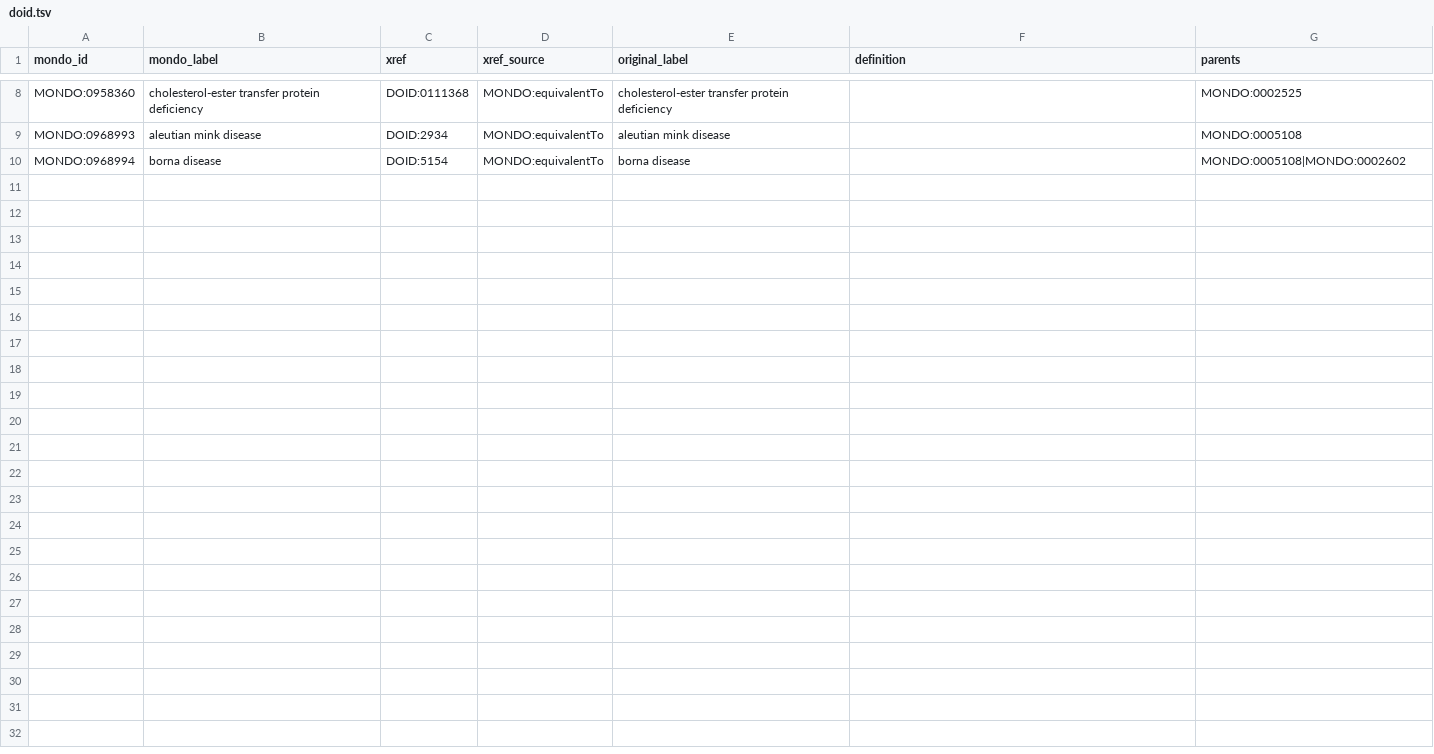
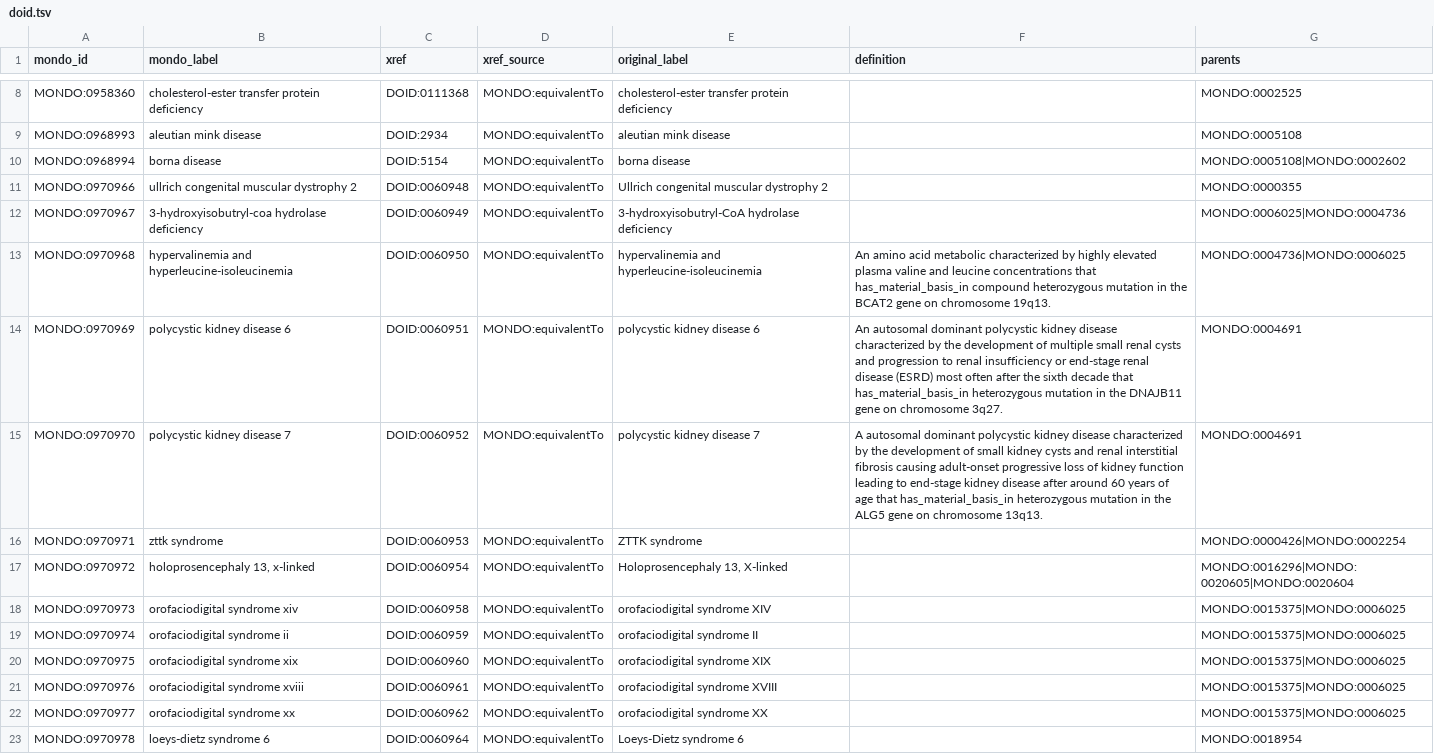
Before and after one commit to monarch-initiative/mondo-ingest, a TSV file: src/ontology/slurp/doid.tsv, drawn as a sheet; only a part is shown, gaps mark what is left out; the diff covers the shown part only.

```diff
--- a/src/ontology/slurp/doid.tsv
+++ b/src/ontology/slurp/doid.tsv
@@ -10 +10,14 @@ MONDO:0968993	aleutian mink disease	DOID:2934	MONDO:equivalentTo	aleutian mink d
 MONDO:0968994	borna disease	DOID:5154	MONDO:equivalentTo	borna disease		MONDO:0005108|MONDO:0002602
+MONDO:0970966	ullrich congenital muscular dystrophy 2	DOID:0060948	MONDO:equivalentTo	Ullrich congenital muscular dystrophy 2		MONDO:0000355
+MONDO:0970967	3-hydroxyisobutryl-coa hydrolase deficiency	DOID:0060949	MONDO:equivalentTo	3-hydroxyisobutryl-CoA hydrolase deficiency		MONDO:0006025|MONDO:0004736
+MONDO:0970968	hypervalinemia and hyperleucine-isoleucinemia	DOID:0060950	MONDO:equivalentTo	hypervalinemia and hyperleucine-isoleucinemia	An amino acid metabolic characterized by highly elevated plasma valine and leucine concentrations  that has_material_basis_in compound heterozygous mutation in the BCAT2 gene on chromosome 19q13.	MONDO:0004736|MONDO:0006025
+MONDO:0970969	polycystic kidney disease 6	DOID:0060951	MONDO:equivalentTo	polycystic kidney disease 6	An autosomal dominant polycystic kidney disease characterized by the development of multiple small renal cysts and progression to renal insufficiency or end-stage renal disease (ESRD) most often after the sixth decade that has_material_basis_in heterozygous mutation in the DNAJB11 gene on chromosome 3q27.	MONDO:0004691
+MONDO:0970970	polycystic kidney disease 7	DOID:0060952	MONDO:equivalentTo	polycystic kidney disease 7	A autosomal dominant polycystic kidney disease characterized by the development of small kidney cysts and renal interstitial fibrosis causing adult-onset progressive loss of kidney function leading to end-stage kidney disease after around 60 years of age that has_material_basis_in heterozygous mutation in the ALG5 gene on chromosome 13q13.	MONDO:0004691
+MONDO:0970971	zttk syndrome	DOID:0060953	MONDO:equivalentTo	ZTTK syndrome		MONDO:0000426|MONDO:0002254
+MONDO:0970972	holoprosencephaly 13, x-linked	DOID:0060954	MONDO:equivalentTo	Holoprosencephaly 13, X-linked		MONDO:0016296|MONDO:0020605|MONDO:0020604
+MONDO:0970973	orofaciodigital syndrome xiv	DOID:0060958	MONDO:equivalentTo	orofaciodigital syndrome XIV		MONDO:0015375|MONDO:0006025
+MONDO:0970974	orofaciodigital syndrome ii	DOID:0060959	MONDO:equivalentTo	orofaciodigital syndrome II		MONDO:0015375|MONDO:0006025
+MONDO:0970975	orofaciodigital syndrome xix	DOID:0060960	MONDO:equivalentTo	orofaciodigital syndrome XIX		MONDO:0015375|MONDO:0006025
+MONDO:0970976	orofaciodigital syndrome xviii	DOID:0060961	MONDO:equivalentTo	orofaciodigital syndrome XVIII		MONDO:0015375|MONDO:0006025
+MONDO:0970977	orofaciodigital syndrome xx	DOID:0060962	MONDO:equivalentTo	orofaciodigital syndrome XX		MONDO:0015375|MONDO:0006025
+MONDO:0970978	loeys-dietz syndrome 6	DOID:0060964	MONDO:equivalentTo	Loeys-Dietz syndrome 6		MONDO:0018954
```
Also changed, not shown: 13 added rows elsewhere in this file, src/ontology/lexmatch/all_exact.robot.tsv, src/ontology/lexmatch/unmapped_doid_lex.tsv, 55 other files.
